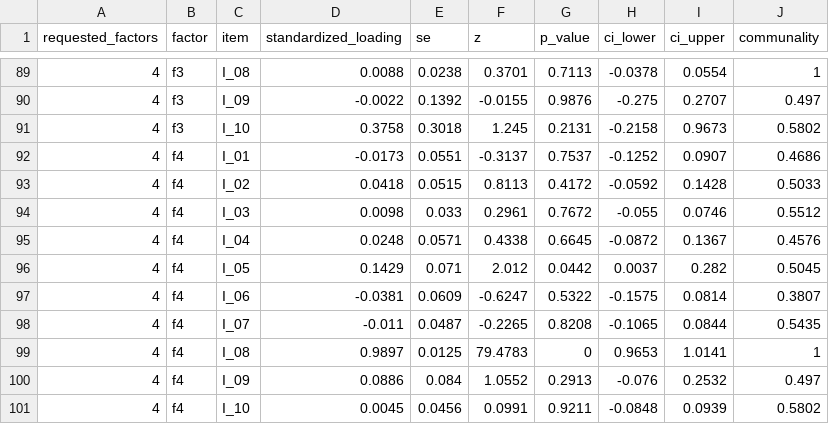
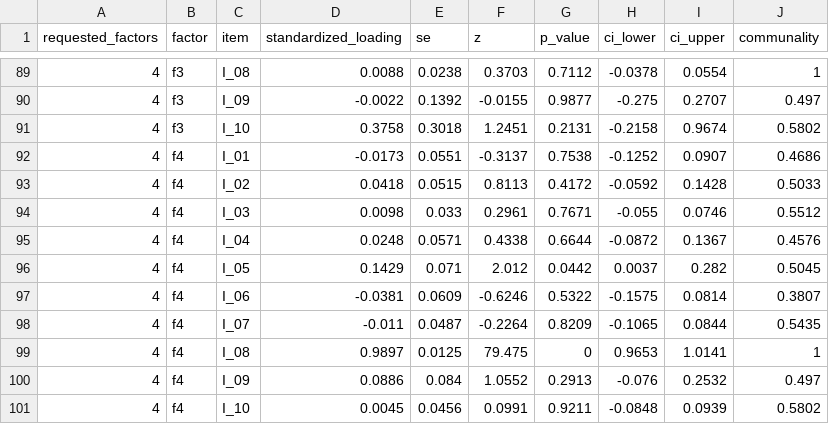
Before and after one commit to XiruJiang/ECS_questionnaire_1, a CSV file: statistical_analysis/results/05_efa_ecs/05_efa_standardized_loadings.csv, drawn as a sheet; only a part is shown, gaps mark what is left out; the diff covers the shown part only.

```diff
--- a/statistical_analysis/results/05_efa_ecs/05_efa_standardized_loadings.csv
+++ b/statistical_analysis/results/05_efa_ecs/05_efa_standardized_loadings.csv
@@ -89,12 +89,12 @@
-"4","f3","I_08","0.0088","0.0238","0.3701","0.7113","-0.0378","0.0554","1"
-"4","f3","I_09","-0.0022","0.1392","-0.0155","0.9876","-0.275","0.2707","0.497"
-"4","f3","I_10","0.3758","0.3018","1.245","0.2131","-0.2158","0.9673","0.5802"
-"4","f4","I_01","-0.0173","0.0551","-0.3137","0.7537","-0.1252","0.0907","0.4686"
+"4","f3","I_08","0.0088","0.0238","0.3703","0.7112","-0.0378","0.0554","1"
+"4","f3","I_09","-0.0022","0.1392","-0.0155","0.9877","-0.275","0.2707","0.497"
+"4","f3","I_10","0.3758","0.3018","1.2451","0.2131","-0.2158","0.9674","0.5802"
+"4","f4","I_01","-0.0173","0.0551","-0.3137","0.7538","-0.1252","0.0907","0.4686"
 "4","f4","I_02","0.0418","0.0515","0.8113","0.4172","-0.0592","0.1428","0.5033"
-"4","f4","I_03","0.0098","0.033","0.2961","0.7672","-0.055","0.0746","0.5512"
-"4","f4","I_04","0.0248","0.0571","0.4338","0.6645","-0.0872","0.1367","0.4576"
+"4","f4","I_03","0.0098","0.033","0.2961","0.7671","-0.055","0.0746","0.5512"
+"4","f4","I_04","0.0248","0.0571","0.4338","0.6644","-0.0872","0.1367","0.4576"
 "4","f4","I_05","0.1429","0.071","2.012","0.0442","0.0037","0.282","0.5045"
-"4","f4","I_06","-0.0381","0.0609","-0.6247","0.5322","-0.1575","0.0814","0.3807"
-"4","f4","I_07","-0.011","0.0487","-0.2265","0.8208","-0.1065","0.0844","0.5435"
-"4","f4","I_08","0.9897","0.0125","79.4783","0","0.9653","1.0141","1"
+"4","f4","I_06","-0.0381","0.0609","-0.6246","0.5322","-0.1575","0.0814","0.3807"
+"4","f4","I_07","-0.011","0.0487","-0.2264","0.8209","-0.1065","0.0844","0.5435"
+"4","f4","I_08","0.9897","0.0125","79.475","0","0.9653","1.0141","1"
 "4","f4","I_09","0.0886","0.084","1.0552","0.2913","-0.076","0.2532","0.497"
```
Also changed, not shown: 25 edited cells elsewhere in this file, statistical_analysis/results/05_cfa_ecs/05_cfa_standardized_loadings.csv, statistical_analysis/results/05_efa_ecs/05_efa_factor_correlations.csv, 38 other files.
